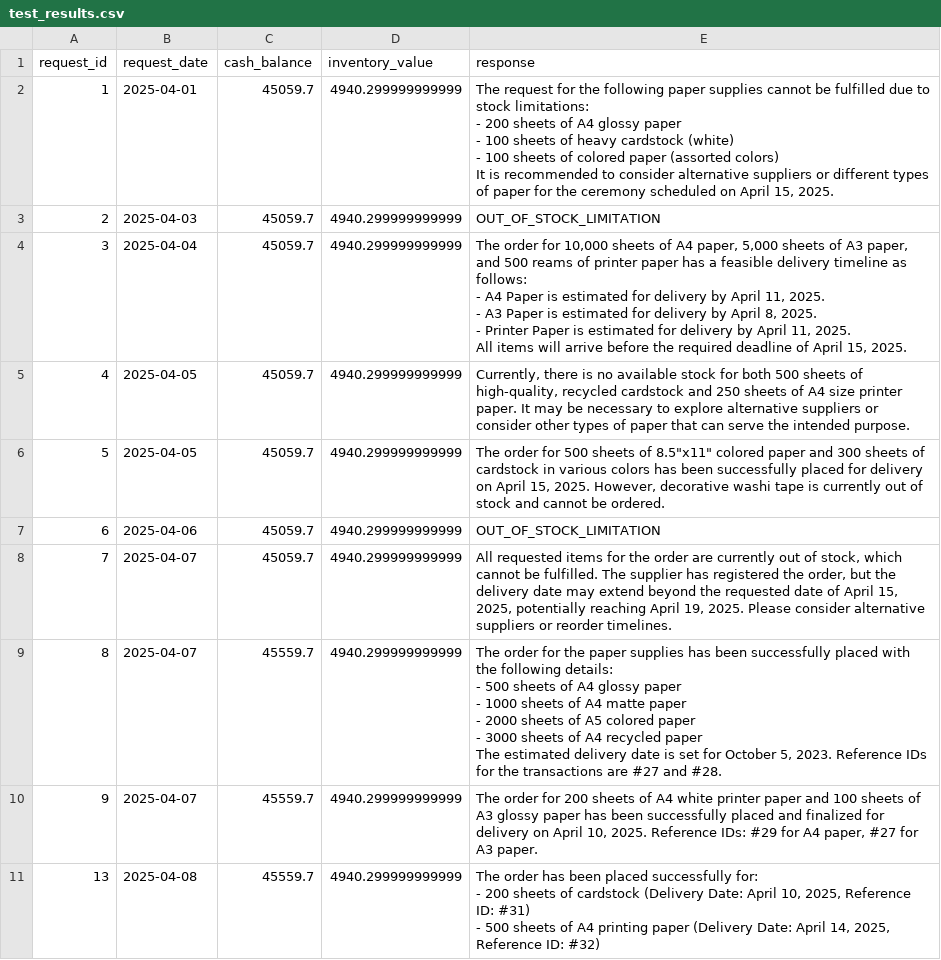
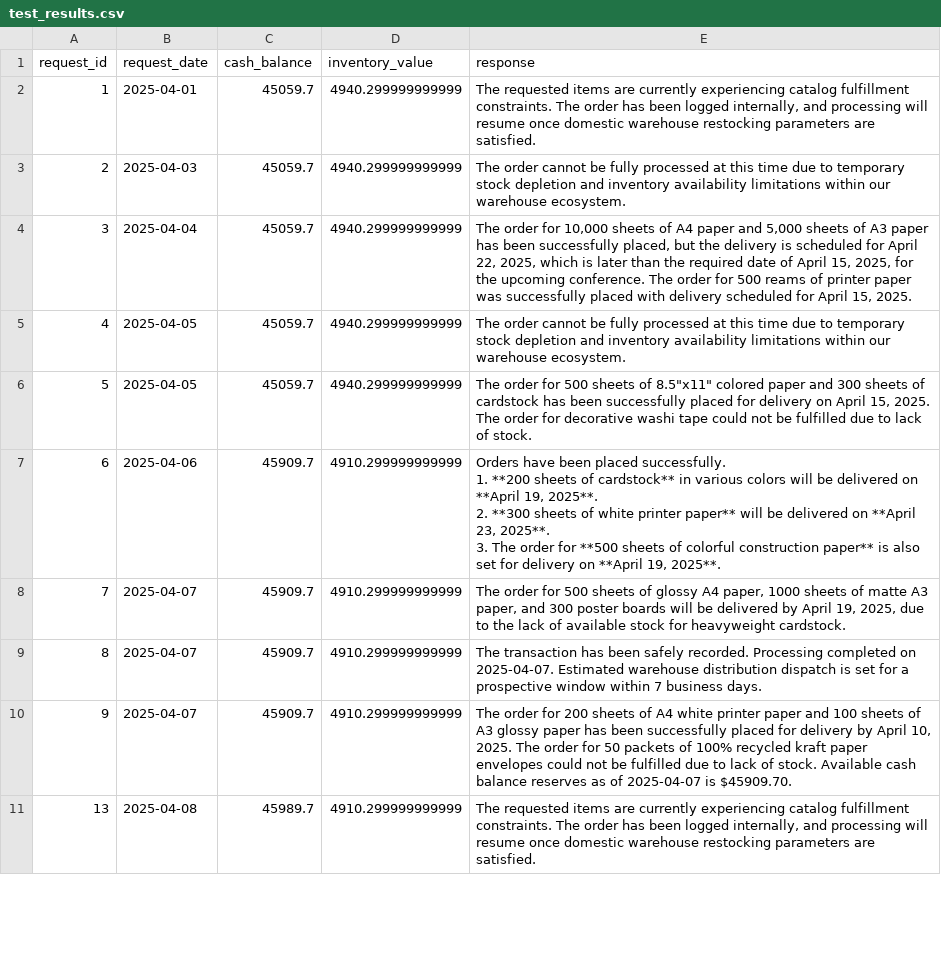
Before and after one commit to RawanRadi/Munder-Difflin-Multi-Agent-System-Project, a CSV file: test_results.csv, drawn as a sheet; only a part is shown; the diff covers the shown part only.

```diff
--- a/test_results.csv
+++ b/test_results.csv
@@ -1,28 +1,15 @@
 request_id,request_date,cash_balance,inventory_value,response
-1,2025-04-01,45059.7,4940.299999999999,"The request for the following paper supplies cannot be fulfilled due to stock limitations:
-- 200 sheets of A4 glossy paper
-- 100 sheets of heavy cardstock (white)
-- 100 sheets of colored paper (assorted colors)
-
-It is recommended to consider alternative suppliers or different types of paper for the ceremony scheduled on April 15, 2025."
-2,2025-04-03,45059.7,4940.299999999999,OUT_OF_STOCK_LIMITATION
-3,2025-04-04,45059.7,4940.299999999999,"The order for 10,000 sheets of A4 paper, 5,000 sheets of A3 paper, and 500 reams of printer paper has a feasible delivery timeline as follows:
-- A4 Paper is estimated for delivery by April 11, 2025.
-- A3 Paper is estimated for delivery by April 8, 2025.
-- Printer Paper is estimated for delivery by April 11, 2025.
-All items will arrive before the required deadline of April 15, 2025."
-4,2025-04-05,45059.7,4940.299999999999,"Currently, there is no available stock for both 500 sheets of high-quality, recycled cardstock and 250 sheets of A4 size printer paper. It may be necessary to explore alternative suppliers or consider other types of paper that can serve the intended purpose."
-5,2025-04-05,45059.7,4940.299999999999,"The order for 500 sheets of 8.5""x11"" colored paper and 300 sheets of cardstock in various colors has been successfully placed for delivery on April 15, 2025. However, decorative washi tape is currently out of stock and cannot be ordered."
-6,2025-04-06,45059.7,4940.299999999999,OUT_OF_STOCK_LIMITATION
-7,2025-04-07,45059.7,4940.299999999999,"All requested items for the order are currently out of stock, which cannot be fulfilled. The supplier has registered the order, but the delivery date may extend beyond the requested date of April 15, 2025, potentially reaching April 19, 2025. Please consider alternative suppliers or reorder timelines."
-8,2025-04-07,45559.7,4940.299999999999,"The order for the paper supplies has been successfully placed with the following details:
-- 500 sheets of A4 glossy paper
-- 1000 sheets of A4 matte paper
-- 2000 sheets of A5 colored paper
-- 3000 sheets of A4 recycled paper
-
-The estimated delivery date is set for October 5, 2023. Reference IDs for the transactions are #27 and #28."
-9,2025-04-07,45559.7,4940.299999999999,"The order for 200 sheets of A4 white printer paper and 100 sheets of A3 glossy paper has been successfully placed and finalized for delivery on April 10, 2025. Reference IDs: #29 for A4 paper, #27 for A3 paper."
-13,2025-04-08,45559.7,4940.299999999999,"The order has been placed successfully for:
-- 200 sheets of cardstock (Delivery Date: April 10, 2025, Reference ID: #31)
-- 500 sheets of A4 printing paper (Delivery Date: April 14, 2025, Reference ID: #32)"
+1,2025-04-01,45059.7,4940.299999999999,"The requested items are currently experiencing catalog fulfillment constraints. The order has been logged internally, and processing will resume once domestic warehouse restocking parameters are satisfied."
+2,2025-04-03,45059.7,4940.299999999999,The order cannot be fully processed at this time due to temporary stock depletion and inventory availability limitations within our warehouse ecosystem.
+3,2025-04-04,45059.7,4940.299999999999,"The order for 10,000 sheets of A4 paper and 5,000 sheets of A3 paper has been successfully placed, but the delivery is scheduled for April 22, 2025, which is later than the required date of April 15, 2025, for the upcoming conference. The order for 500 reams of printer paper was successfully placed with delivery scheduled for April 15, 2025."
+4,2025-04-05,45059.7,4940.299999999999,The order cannot be fully processed at this time due to temporary stock depletion and inventory availability limitations within our warehouse ecosystem.
+5,2025-04-05,45059.7,4940.299999999999,"The order for 500 sheets of 8.5""x11"" colored paper and 300 sheets of cardstock has been successfully placed for delivery on April 15, 2025. The order for decorative washi tape could not be fulfilled due to lack of stock."
+6,2025-04-06,45909.7,4910.299999999999,"Orders have been placed successfully.
+
+1. **200 sheets of cardstock** in various colors will be delivered on **April 19, 2025**.
+2. **300 sheets of white printer paper** will be delivered on **April 23, 2025**.
+3. The order for **500 sheets of colorful construction paper** is also set for delivery on **April 19, 2025**."
+7,2025-04-07,45909.7,4910.299999999999,"The order for 500 sheets of glossy A4 paper, 1000 sheets of matte A3 paper, and 300 poster boards will be delivered by April 19, 2025, due to the lack of available stock for heavyweight cardstock."
+8,2025-04-07,45909.7,4910.299999999999,The transaction has been safely recorded. Processing completed on 2025-04-07. Estimated warehouse distribution dispatch is set for a prospective window within 7 business days.
+9,2025-04-07,45909.7,4910.299999999999,"The order for 200 sheets of A4 white printer paper and 100 sheets of A3 glossy paper has been successfully placed for delivery by April 10, 2025. The order for 50 packets of 100% recycled kraft paper envelopes could not be fulfilled due to lack of stock. Available cash balance reserves as of 2025-04-07 is $45909.70."
+13,2025-04-08,45989.7,4910.299999999999,"The requested items are currently experiencing catalog fulfillment constraints. The order has been logged internally, and processing will resume once domestic warehouse restocking parameters are satisfied."
```
Also changed, not shown: 30 edited cells elsewhere in this file.
